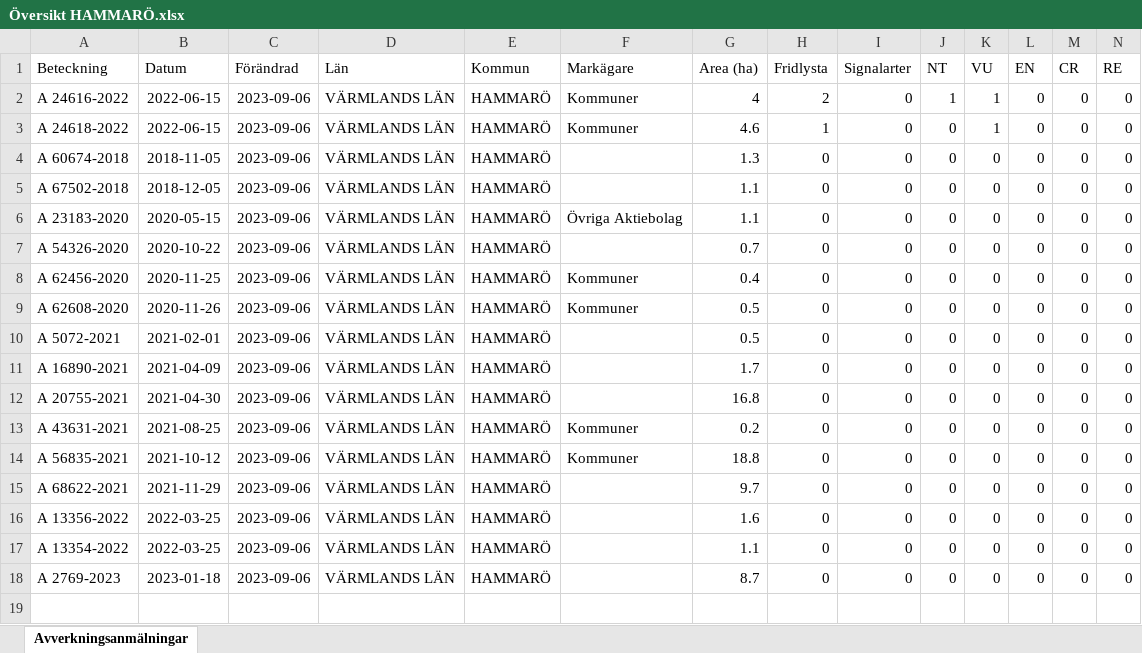
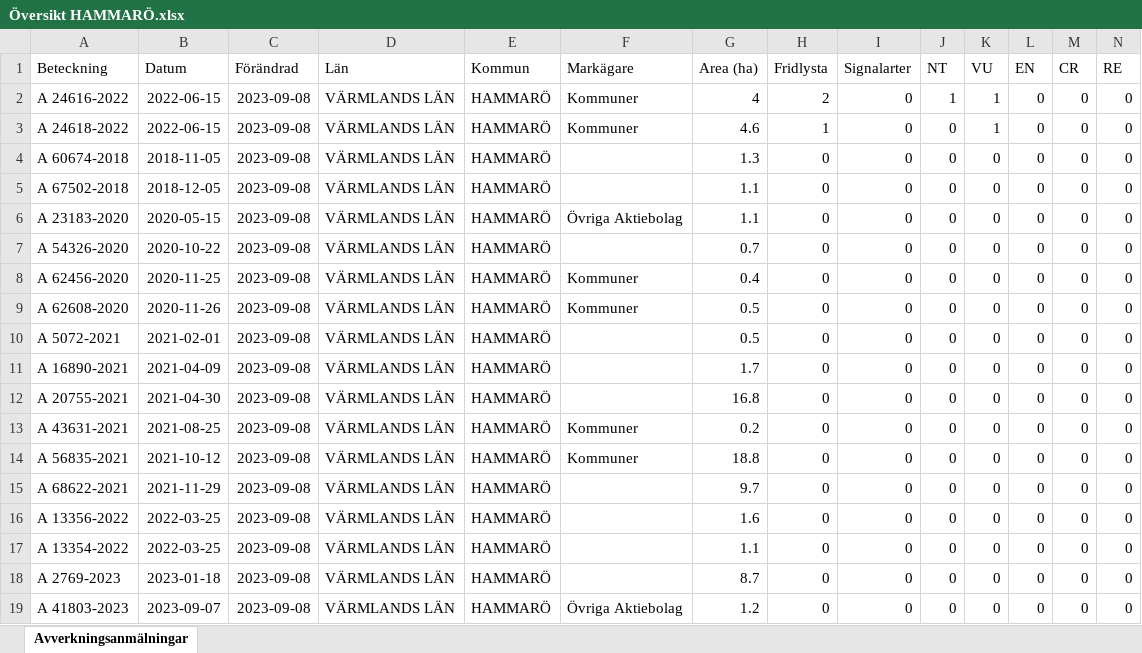
Before and after one commit to klasma/Logging_HAMMARO, an Excel workbook: Översikt HAMMARÖ.xlsx, sheet Avverkningsanmälningar, drawn as a sheet; only a part is shown; values as stored, in another font and other column widths than the file's, no borders; rows hold the shown columns only; the diff names each change by its address in the sheet, - before the commit and + after, or states it on an @@ line.

```diff
--- a/Översikt HAMMARÖ.xlsx (sheet Avverkningsanmälningar)
+++ b/Översikt HAMMARÖ.xlsx (sheet Avverkningsanmälningar)
-C2:C18 (Förändrad): 2023-09-06
+C2:C18 (Förändrad): 2023-09-08
+row 19: A 41803-2023 | 2023-09-07 | 2023-09-08 | VÄRMLANDS LÄN | HAMMARÖ | Övriga Aktiebolag | 1.2 | 0 | 0 | 0 | 0 | 0 | 0 | 0
```
Also changed, not shown: artfynd/A 24616-2022.xlsx, artfynd/A 24618-2022.xlsx, 9 other files.
